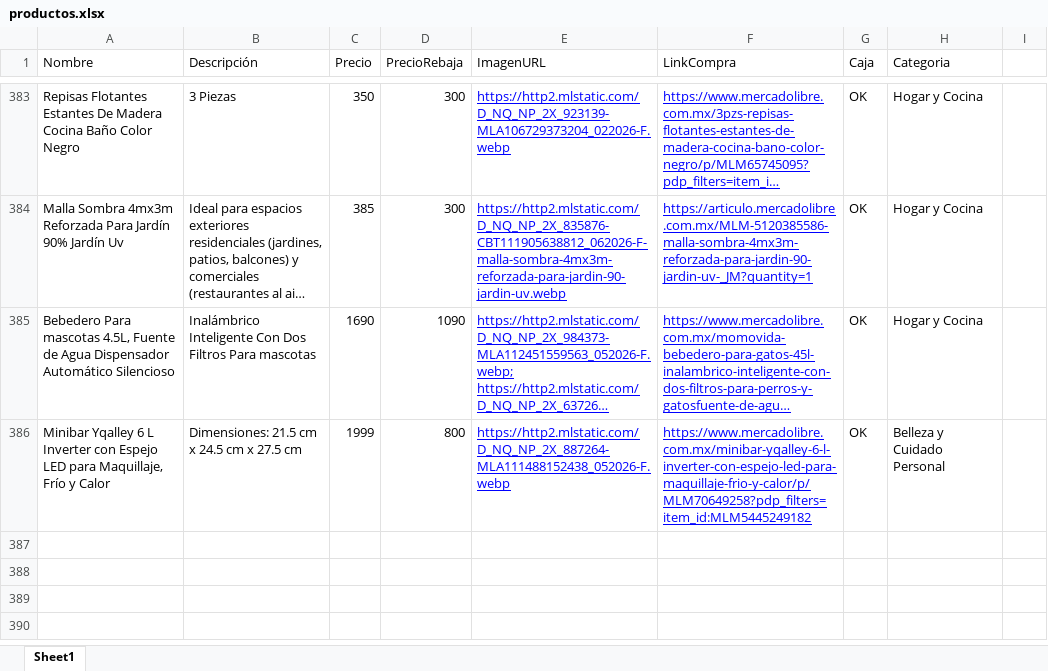
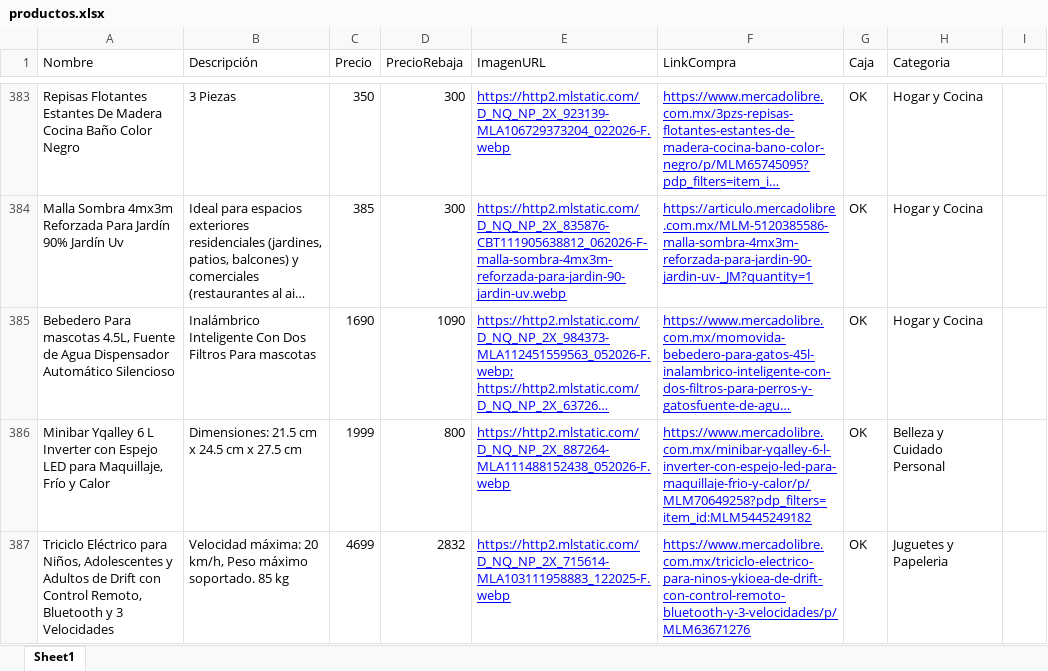
Before and after one commit to Panch17/Catalogo, an Excel workbook: datos/productos.xlsx, sheet Sheet1, drawn as a sheet; only a part is shown, gaps mark what is left out; long unchanged cells end in …; values as stored, in another font and other column widths than the file's, no borders; table styles not drawn; the diff names each change by its address in the sheet, - before the commit and + after, or states it on an @@ line.

Commit message:
Actualiza proyecto (2 modificados, 1 nuevo): productos.xlsx, index.html, D_NQ_NP_2X_715614-MLA103111958883_122025-F.webp

```diff
--- a/datos/productos.xlsx (sheet Sheet1)
+++ b/datos/productos.xlsx (sheet Sheet1)
+row 387: Triciclo Eléctrico para Niños, Adolescentes y Adultos de Drift con Control Remoto, Bluetooth y 3 Velocidades | Velocidad máxima: 20 km/h, Peso máximo soportado. 85 kg | 4699 | 2832 | https://http2.mlstatic.com/D_NQ_NP_2X_715614-MLA103111958883_122025-F.webp | https://www.mercadolibre.com.mx/triciclo-electrico-para-ninos-ykioea-de-drift-con-control-remoto-bluetooth-y-3-velocidades/p/MLM63671276 | OK | Juguetes y Papeleria
```
Also changed, not shown: 2 other files.
